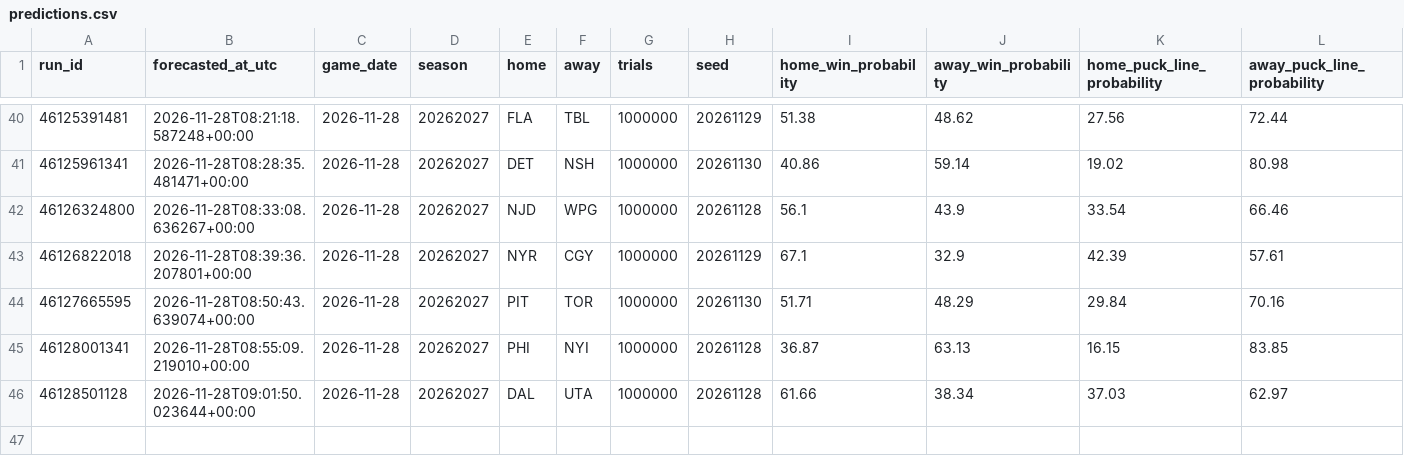
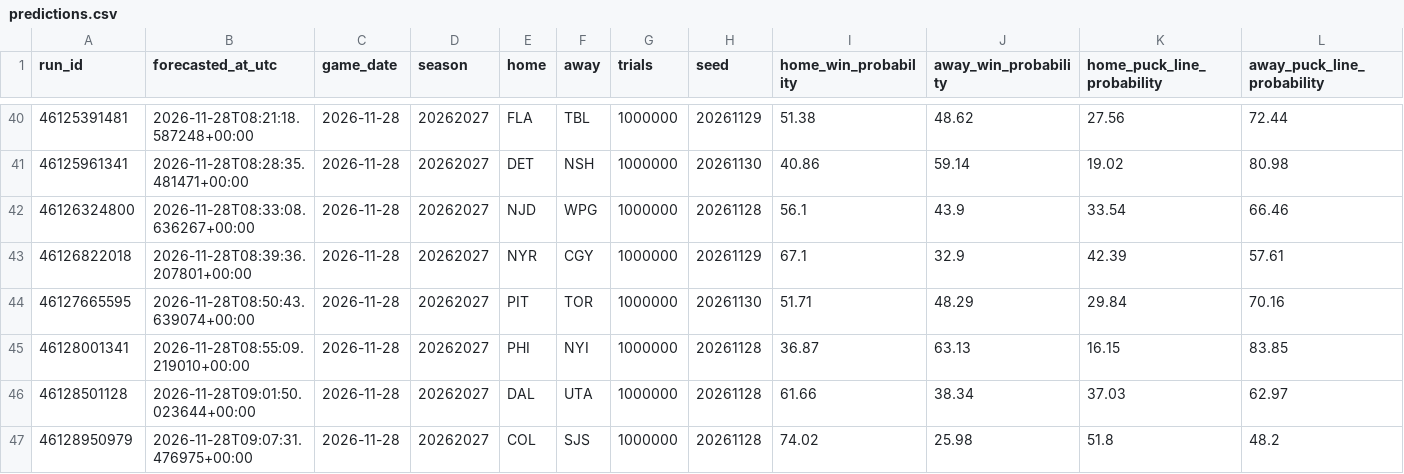
Before and after one commit to dlamb9215/Douglas-Lamb, a CSV file: nhl/ledger/predictions.csv, drawn as a sheet; only a part is shown, gaps mark what is left out; rows hold the shown columns only; the diff names each change by its address in the sheet, - before the commit and + after, or states it on an @@ line.

```diff
--- a/nhl/ledger/predictions.csv
+++ b/nhl/ledger/predictions.csv
+row 47: 46128950979 | 2026-11-28T09:07:31.476975+00:00 | 2026-11-28 | 20262027 | COL | SJS | 1000000 | 20261128 | 74.02 | 25.98 | 51.8 | 48.2
```
